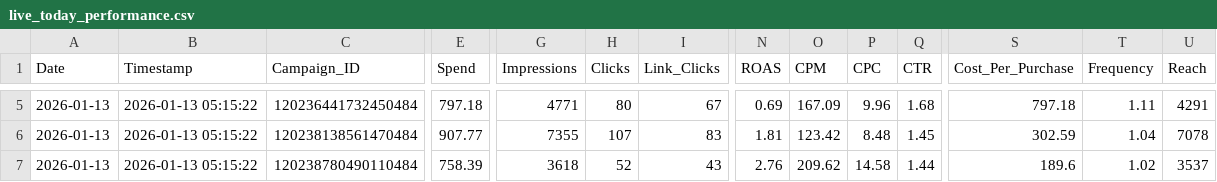
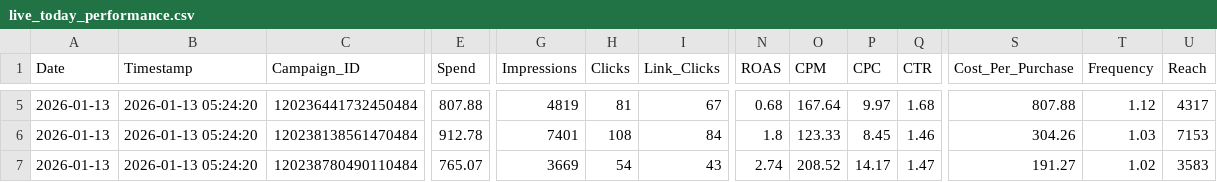
Before and after one commit to sreepathiyogi-blip/meta-live-dashboard, a CSV file: live_today_performance.csv, drawn as a sheet; only a part is shown, gaps mark what is left out; the diff covers the shown part only; the diff names each change by its address in the sheet, - before the commit and + after, or states it on an @@ line.

```diff
--- a/live_today_performance.csv
+++ b/live_today_performance.csv
-B5:B7 (Timestamp): 2026-01-13 05:15:22
+B5:B7 (Timestamp): 2026-01-13 05:24:20
-E5 (Spend): 797.18
+E5 (Spend): 807.88
-G5 (Impressions): 4771
+G5 (Impressions): 4819
-H5 (Clicks): 80
+H5 (Clicks): 81
-N5 (ROAS): 0.69
+N5 (ROAS): 0.68
-O5 (CPM): 167.09
+O5 (CPM): 167.64
-P5 (CPC): 9.96
+P5 (CPC): 9.97
-S5 (Cost_Per_Purchase): 797.18
+S5 (Cost_Per_Purchase): 807.88
-T5 (Frequency): 1.11
+T5 (Frequency): 1.12
-U5 (Reach): 4291
+U5 (Reach): 4317
-E6 (Spend): 907.77
+E6 (Spend): 912.78
-G6 (Impressions): 7355
+G6 (Impressions): 7401
-H6 (Clicks): 107
+H6 (Clicks): 108
-I6 (Link_Clicks): 83
+I6 (Link_Clicks): 84
-N6 (ROAS): 1.81
+N6 (ROAS): 1.8
-O6 (CPM): 123.42
+O6 (CPM): 123.33
-P6 (CPC): 8.48
+P6 (CPC): 8.45
-Q6 (CTR): 1.45
+Q6 (CTR): 1.46
-S6 (Cost_Per_Purchase): 302.59
+S6 (Cost_Per_Purchase): 304.26
-T6 (Frequency): 1.04
+T6 (Frequency): 1.03
-U6 (Reach): 7078
+U6 (Reach): 7153
-E7 (Spend): 758.39
+E7 (Spend): 765.07
-G7 (Impressions): 3618
+G7 (Impressions): 3669
-H7 (Clicks): 52
+H7 (Clicks): 54
-N7 (ROAS): 2.76
+N7 (ROAS): 2.74
-O7 (CPM): 209.62
+O7 (CPM): 208.52
-P7 (CPC): 14.58
+P7 (CPC): 14.17
-Q7 (CTR): 1.44
+Q7 (CTR): 1.47
-S7 (Cost_Per_Purchase): 189.6
+S7 (Cost_Per_Purchase): 191.27
-U7 (Reach): 3537
+U7 (Reach): 3583
```
Also changed, not shown: 110 edited cells elsewhere in this file, complete_campaign_data.csv, daily_summary.csv, 2 other files.
